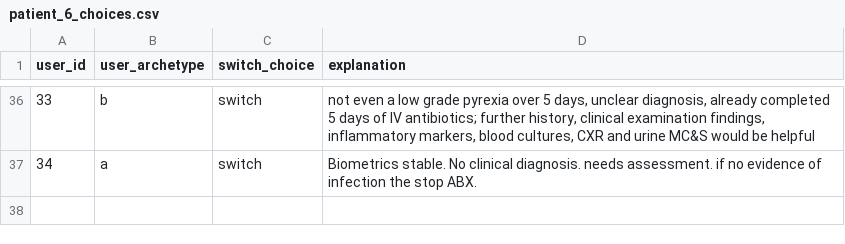
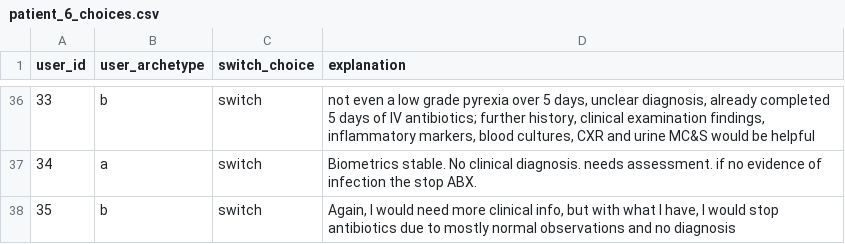
Before and after one commit to WilliamBolton/cdss_demo, a CSV file: cdss_1/cdss_1/switch_results/patient_6_choices.csv, drawn as a sheet; only a part is shown, gaps mark what is left out; the diff names each change by its address in the sheet, - before the commit and + after, or states it on an @@ line.

```diff
--- a/cdss_1/cdss_1/switch_results/patient_6_choices.csv
+++ b/cdss_1/cdss_1/switch_results/patient_6_choices.csv
+row 38: 35 | b | switch | Again, I would need more clinical info, but with what I have, I would stop antibiotics due to mostly normal observations and no diagnosis
```
Also changed, not shown: cdss_1/cdss_1/hover_results/demo_hover_events.csv, cdss_1/cdss_1/legend_click_results/legend_click_results.csv, 21 other files.
